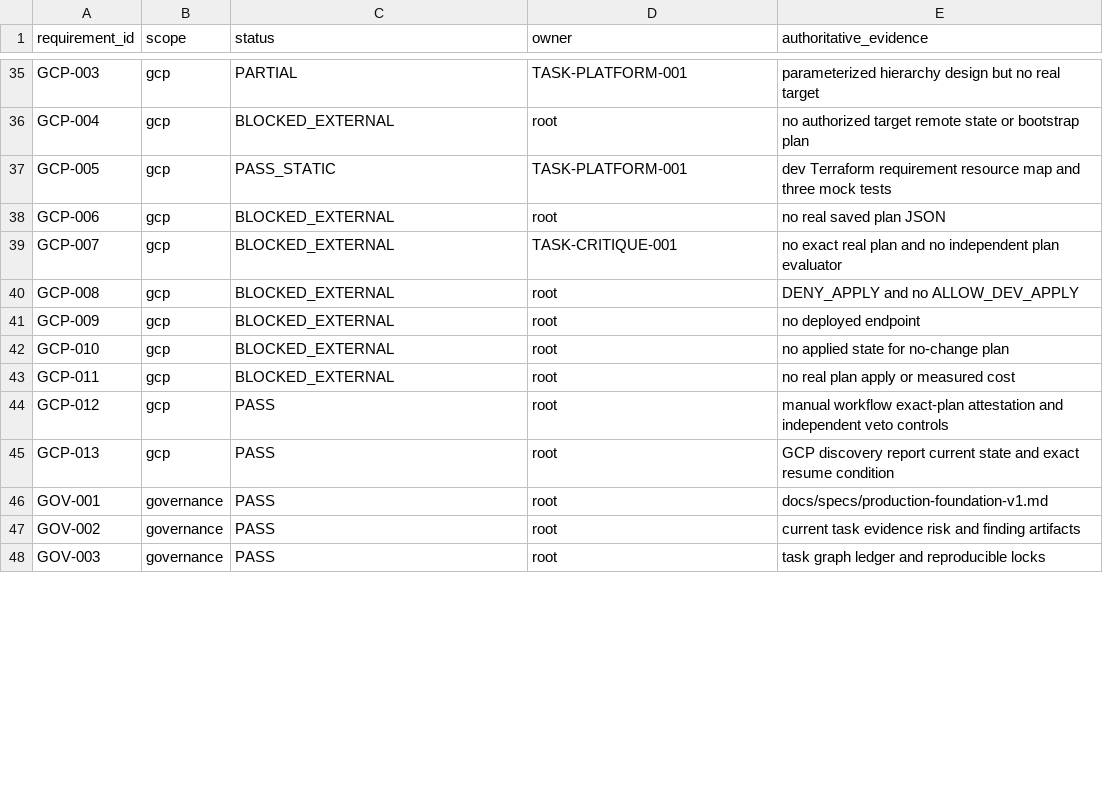
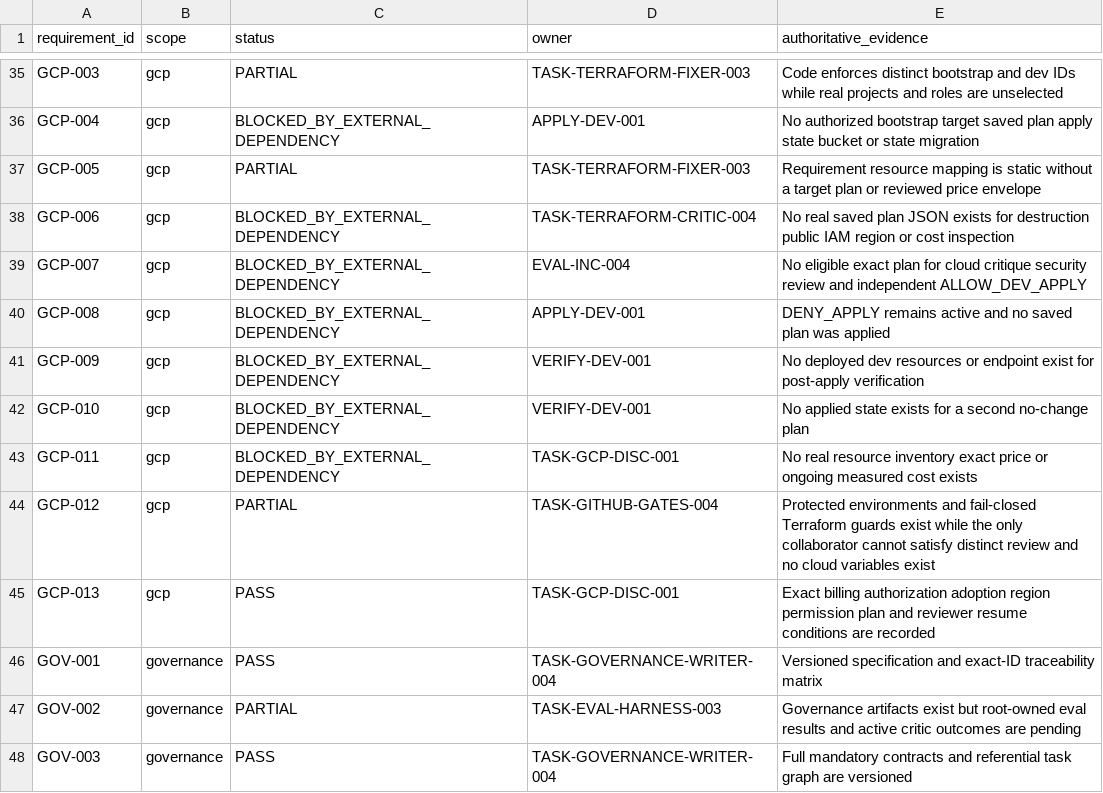
Before and after one commit to BernydotJar/AI-Native-Content-Agency-SaaS, a CSV file: agent/requirements-traceability.csv, drawn as a sheet; only a part is shown, gaps mark what is left out; the diff covers the shown part only; the diff names each change by its address in the sheet, - before the commit and + after, or states it on an @@ line.

Commit message:
docs: record foundation readiness evidence

```diff
--- a/agent/requirements-traceability.csv
+++ b/agent/requirements-traceability.csv
-D35 (owner): TASK-PLATFORM-001
+D35 (owner): TASK-TERRAFORM-FIXER-003
-E35 (authoritative_evidence): parameterized hierarchy design but no real target
+E35 (authoritative_evidence): Code enforces distinct bootstrap and dev IDs while real projects and roles are unselected
-C36 (status): BLOCKED_EXTERNAL
+C36 (status): BLOCKED_BY_EXTERNAL_DEPENDENCY
-D36 (owner): root
+D36 (owner): APPLY-DEV-001
-E36 (authoritative_evidence): no authorized target remote state or bootstrap plan
+E36 (authoritative_evidence): No authorized bootstrap target saved plan apply state bucket or state migration
-C37 (status): PASS_STATIC
+C37 (status): PARTIAL
-D37 (owner): TASK-PLATFORM-001
+D37 (owner): TASK-TERRAFORM-FIXER-003
-E37 (authoritative_evidence): dev Terraform requirement resource map and three mock tests
+E37 (authoritative_evidence): Requirement resource mapping is static without a target plan or reviewed price envelope
-C38:C43 (status): BLOCKED_EXTERNAL
+C38:C43 (status): BLOCKED_BY_EXTERNAL_DEPENDENCY
-D38 (owner): root
+D38 (owner): TASK-TERRAFORM-CRITIC-004
-E38 (authoritative_evidence): no real saved plan JSON
+E38 (authoritative_evidence): No real saved plan JSON exists for destruction public IAM region or cost inspection
-D39 (owner): TASK-CRITIQUE-001
+D39 (owner): EVAL-INC-004
-E39 (authoritative_evidence): no exact real plan and no independent plan evaluator
+E39 (authoritative_evidence): No eligible exact plan for cloud critique security review and independent ALLOW_DEV_APPLY
-D40 (owner): root
+D40 (owner): APPLY-DEV-001
-E40 (authoritative_evidence): DENY_APPLY and no ALLOW_DEV_APPLY
+E40 (authoritative_evidence): DENY_APPLY remains active and no saved plan was applied
-D41:D42 (owner): root
+D41:D42 (owner): VERIFY-DEV-001
-E41 (authoritative_evidence): no deployed endpoint
+E41 (authoritative_evidence): No deployed dev resources or endpoint exist for post-apply verification
-E42 (authoritative_evidence): no applied state for no-change plan
+E42 (authoritative_evidence): No applied state exists for a second no-change plan
-D43 (owner): root
+D43 (owner): TASK-GCP-DISC-001
-E43 (authoritative_evidence): no real plan apply or measured cost
+E43 (authoritative_evidence): No real resource inventory exact price or ongoing measured cost exists
-C44 (status): PASS
+C44 (status): PARTIAL
-D44 (owner): root
+D44 (owner): TASK-GITHUB-GATES-004
-E44 (authoritative_evidence): manual workflow exact-plan attestation and independent veto controls
+E44 (authoritative_evidence): Protected environments and fail-closed Terraform guards exist while the only collaborator cannot satisfy distinct review and no cloud variables exist
-D45 (owner): root
+D45 (owner): TASK-GCP-DISC-001
-E45 (authoritative_evidence): GCP discovery report current state and exact resume condition
+E45 (authoritative_evidence): Exact billing authorization adoption region permission plan and reviewer resume conditions are recorded
-D46 (owner): root
+D46 (owner): TASK-GOVERNANCE-WRITER-004
-E46 (authoritative_evidence): docs/specs/production-foundation-v1.md
+E46 (authoritative_evidence): Versioned specification and exact-ID traceability matrix
-C47 (status): PASS
+C47 (status): PARTIAL
-D47 (owner): root
+D47 (owner): TASK-EVAL-HARNESS-003
-E47 (authoritative_evidence): current task evidence risk and finding artifacts
+E47 (authoritative_evidence): Governance artifacts exist but root-owned eval results and active critic outcomes are pending
-D48 (owner): root
+D48 (owner): TASK-GOVERNANCE-WRITER-004
-E48 (authoritative_evidence): task graph ledger and reproducible locks
+E48 (authoritative_evidence): Full mandatory contracts and referential task graph are versioned
```
Also changed, not shown: 83 edited cells elsewhere in this file, 24 other files.
